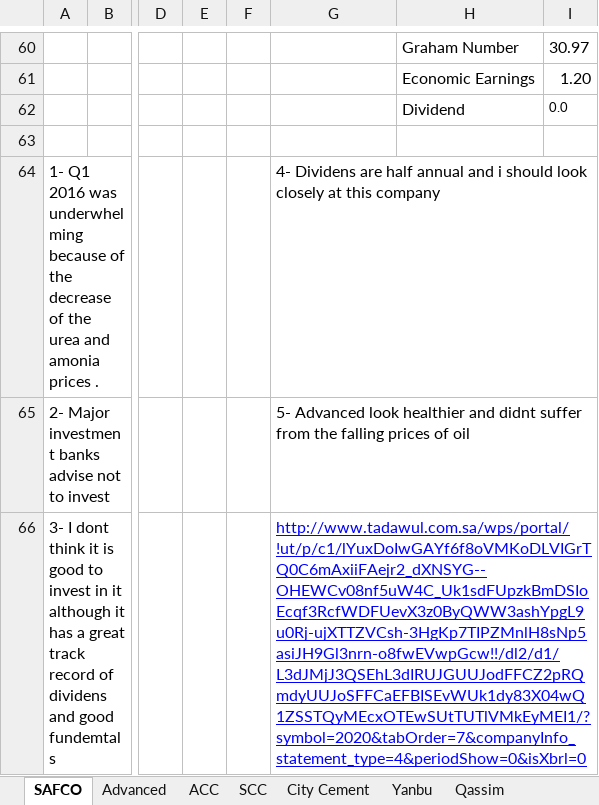
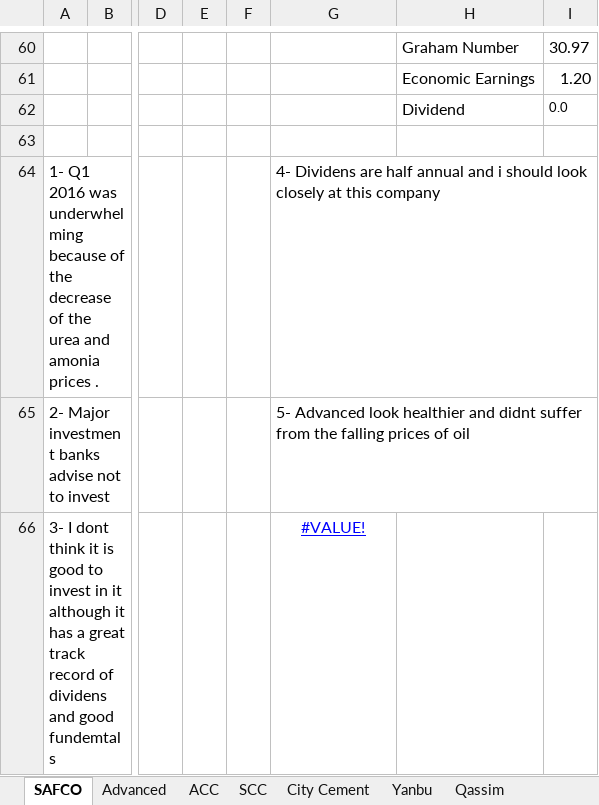
Before and after one commit to abonaser87/StocksHistoricalData, an Excel workbook: freport/freport/FR.xlsx, sheet SAFCO, drawn as a sheet; only a part is shown, gaps mark what is left out; values as stored, in another font and other column widths than the file's, no borders; the diff names each change by its address in the sheet, - before the commit and + after, or states it on an @@ line.

```diff
--- a/freport/freport/FR.xlsx (sheet SAFCO)
+++ b/freport/freport/FR.xlsx (sheet SAFCO)
-G66: http://www.tadawul.com.sa/wps/portal/!ut/p/c1/lYuxDoIwGAYf6f8oVMKoDLVIGrTQ0C6mAxiiFAejr2_dXNSYG--OHEWCv08nf5uW4C_Uk1sdFUpzkBmDSIoEcqf3RcfWDFUevX3z0ByQWW3ashYpgL9u0Rj-ujXTTZVCsh-3HgKp7TIPZMnlH8sNp5asiJH9Gl3nrn-o8fwEVwpGcw!!/dl2/d1/L3dJMjJ3QSEhL3dIRUJGUUJodFFCZ2pRQmdyUUJoSFFCaEFBISEvWUk1dy83X04wQ1ZSSTQyMEcxOTEwSUtTUTlVMkEyMEI1/?symbol=2020&tabOrder=7&companyInfo_statement_type=4&periodShow=0&isXbrl=0
+G66: #VALUE!
-G66 alignment: left
+G66 alignment: center
```
Also changed, not shown: sheet Qassim, sheet Hail Cement, sheet altayar, sheet Saudi Chemical, other sheet tabs, 2 other files.
